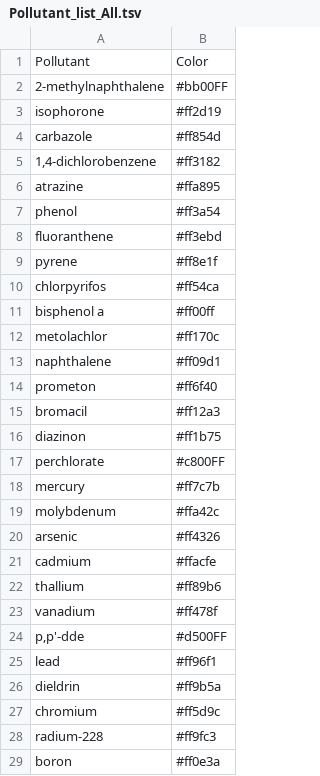
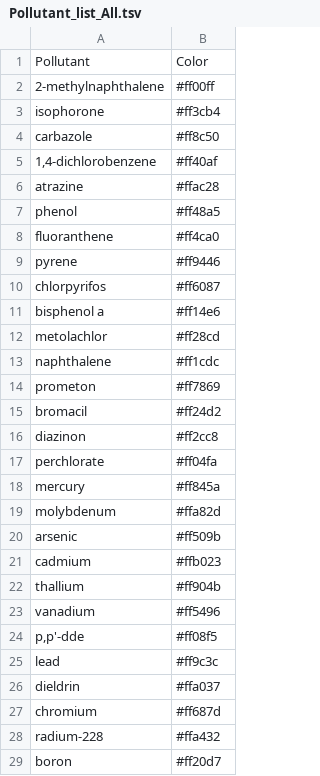
Before and after one commit to afly6899/Network_Science_Project, a TSV file: Nodes/Pollutant_list_All.tsv, drawn as a sheet; only a part is shown; the diff covers the shown part only.

```diff
--- a/Nodes/Pollutant_list_All.tsv
+++ b/Nodes/Pollutant_list_All.tsv
@@ -1,29 +1,29 @@
 Pollutant	Color
-2-methylnaphthalene	#bb00FF
-isophorone	#ff2d19
-carbazole	#ff854d
-1,4-dichlorobenzene	#ff3182
-atrazine	#ffa895
-phenol	#ff3a54
-fluoranthene	#ff3ebd
-pyrene	#ff8e1f
-chlorpyrifos	#ff54ca
-bisphenol a	#ff00ff
-metolachlor	#ff170c
-naphthalene	#ff09d1
-prometon	#ff6f40
-bromacil	#ff12a3
-diazinon	#ff1b75
-perchlorate	#c800FF
-mercury	#ff7c7b
-molybdenum	#ffa42c
-arsenic	#ff4326
-cadmium	#ffacfe
-thallium	#ff89b6
-vanadium	#ff478f
-p,p'-dde	#d500FF
-lead	#ff96f1
-dieldrin	#ff9b5a
-chromium	#ff5d9c
-radium-228	#ff9fc3
-boron	#ff0e3a
+2-methylnaphthalene	#ff00ff
+isophorone	#ff3cb4
+carbazole	#ff8c50
+1,4-dichlorobenzene	#ff40af
+atrazine	#ffac28
+phenol	#ff48a5
+fluoranthene	#ff4ca0
+pyrene	#ff9446
+chlorpyrifos	#ff6087
+bisphenol a	#ff14e6
+metolachlor	#ff28cd
+naphthalene	#ff1cdc
+prometon	#ff7869
+bromacil	#ff24d2
+diazinon	#ff2cc8
+perchlorate	#ff04fa
+mercury	#ff845a
+molybdenum	#ffa82d
+arsenic	#ff509b
+cadmium	#ffb023
+thallium	#ff904b
+vanadium	#ff5496
+p,p'-dde	#ff08f5
+lead	#ff9c3c
+dieldrin	#ffa037
+chromium	#ff687d
+radium-228	#ffa432
+boron	#ff20d7
```
Also changed, not shown: 23 edited cells elsewhere in this file, 1 other file.
